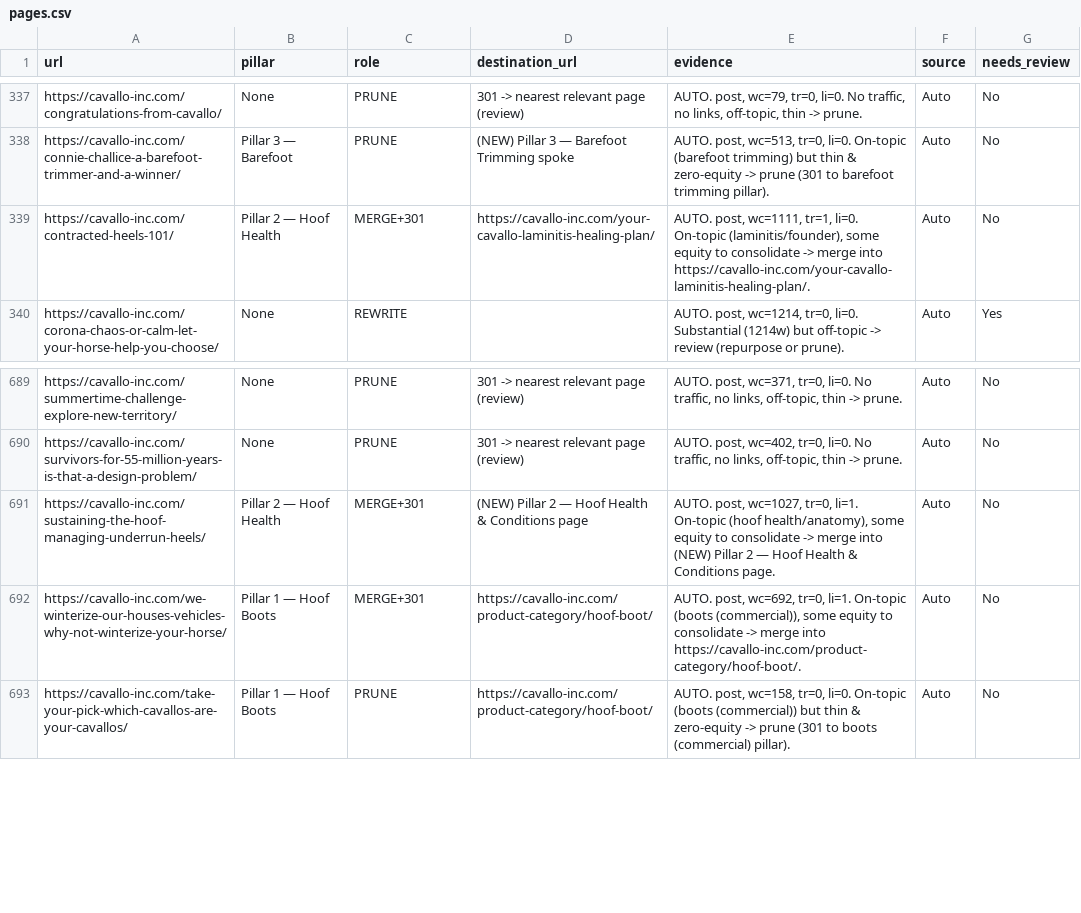
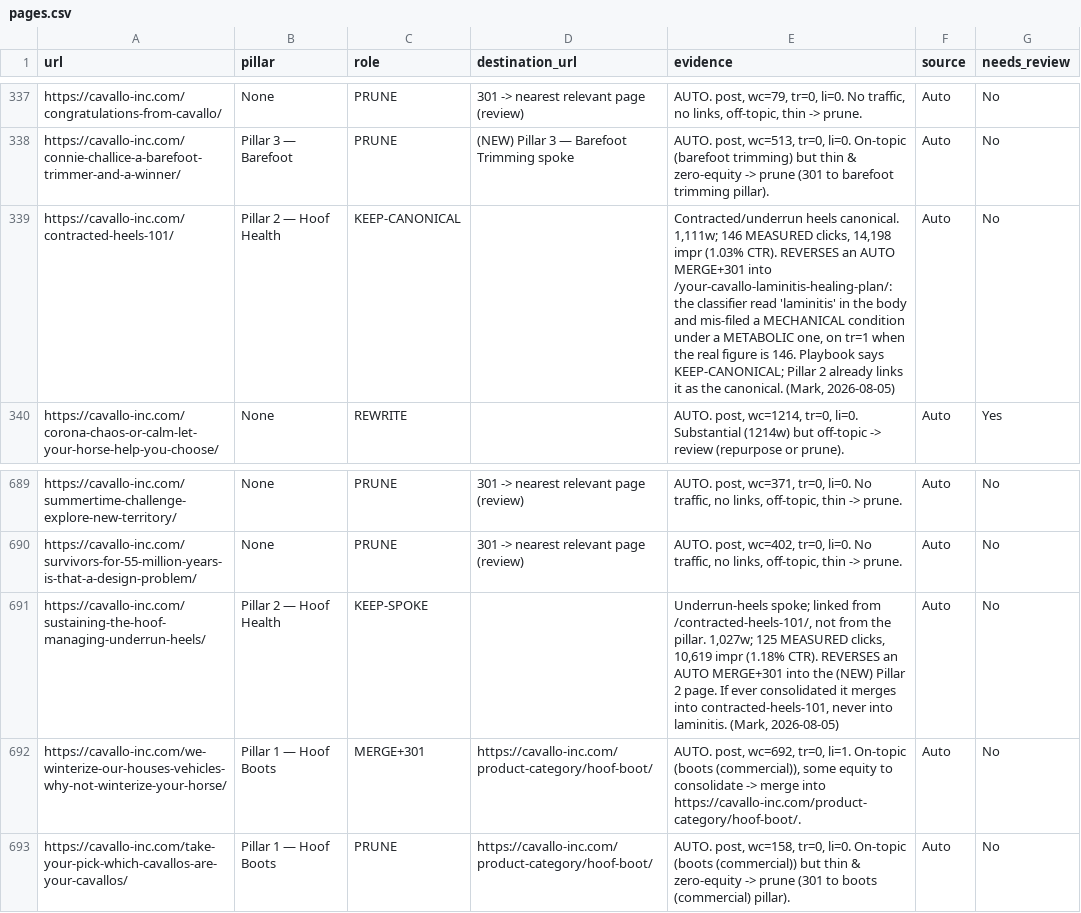
Before and after one commit to themarkroberts/cavallo-seo-project, a CSV file: state/pages.csv, drawn as a sheet; only a part is shown, gaps mark what is left out.

Commit message:
state: reverse two MERGE+301 calls the classifier got wrong
/contracted-heels-101/  MERGE+301 -> KEEP-CANONICAL (dest cleared)
/sustaining-the-hoof-managing-underrun-heels/  MERGE+301 -> KEEP-SPOKE

Approved by Mark 2026-08-05. The classifier read "laminitis" in the body and
filed a MECHANICAL condition under a METABOLIC one, on tr=1 when the real
Search Console figure is 146. Together these two URLs carry 271 measured
clicks that the merge would have redirected away.

Evidence text in the rows records the classifier error verbatim.

```diff
--- a/state/pages.csv
+++ b/state/pages.csv
@@ -338,3 +338,3 @@ https://cavallo-inc.com/congratulations-from-cavallo/,None,PRUNE,301 -> nearest
 https://cavallo-inc.com/connie-challice-a-barefoot-trimmer-and-a-winner/,Pillar 3 — Barefoot,PRUNE,(NEW) Pillar 3 — Barefoot Trimming spoke,"AUTO. post, wc=513, tr=0, li=0. On-topic (barefoot trimming) but thin & zero-equity -> prune (301 to barefoot trimming pillar).",Auto,No
-https://cavallo-inc.com/contracted-heels-101/,Pillar 2 — Hoof Health,MERGE+301,https://cavallo-inc.com/your-cavallo-laminitis-healing-plan/,"AUTO. post, wc=1111, tr=1, li=0. On-topic (laminitis/founder), some equity to consolidate -> merge into https://cavallo-inc.com/your-cavallo-laminitis-healing-plan/.",Auto,No
+https://cavallo-inc.com/contracted-heels-101/,Pillar 2 — Hoof Health,KEEP-CANONICAL,,"Contracted/underrun heels canonical. 1,111w; 146 MEASURED clicks, 14,198 impr (1.03% CTR). REVERSES an AUTO MERGE+301 into /your-cavallo-laminitis-healing-plan/: the classifier read 'laminitis' in the body and mis-filed a MECHANICAL condition under a METABOLIC one, on tr=1 when the real figure is 146. Playbook says KEEP-CANONICAL; Pillar 2 already links it as the canonical. (Mark, 2026-08-05)",Auto,No
 https://cavallo-inc.com/corona-chaos-or-calm-let-your-horse-help-you-choose/,None,REWRITE,,"AUTO. post, wc=1214, tr=0, li=0. Substantial (1214w) but off-topic -> review (repurpose or prune).",Auto,Yes
@@ -690,3 +690,3 @@ https://cavallo-inc.com/summertime-challenge-explore-new-territory/,None,PRUNE,3
 https://cavallo-inc.com/survivors-for-55-million-years-is-that-a-design-problem/,None,PRUNE,301 -> nearest relevant page (review),"AUTO. post, wc=402, tr=0, li=0. No traffic, no links, off-topic, thin -> prune.",Auto,No
-https://cavallo-inc.com/sustaining-the-hoof-managing-underrun-heels/,Pillar 2 — Hoof Health,MERGE+301,(NEW) Pillar 2 — Hoof Health & Conditions page,"AUTO. post, wc=1027, tr=0, li=1. On-topic (hoof health/anatomy), some equity to consolidate -> merge into (NEW) Pillar 2 — Hoof Health & Conditions page.",Auto,No
+https://cavallo-inc.com/sustaining-the-hoof-managing-underrun-heels/,Pillar 2 — Hoof Health,KEEP-SPOKE,,"Underrun-heels spoke; linked from /contracted-heels-101/, not from the pillar. 1,027w; 125 MEASURED clicks, 10,619 impr (1.18% CTR). REVERSES an AUTO MERGE+301 into the (NEW) Pillar 2 page. If ever consolidated it merges into contracted-heels-101, never into laminitis. (Mark, 2026-08-05)",Auto,No
 https://cavallo-inc.com/we-winterize-our-houses-vehicles-why-not-winterize-your-horse/,Pillar 1 — Hoof Boots,MERGE+301,https://cavallo-inc.com/product-category/hoof-boot/,"AUTO. post, wc=692, tr=0, li=1. On-topic (boots (commercial)), some equity to consolidate -> merge into https://cavallo-inc.com/product-category/hoof-boot/.",Auto,No
```
